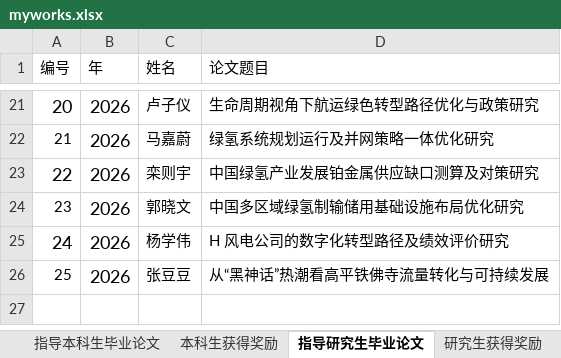
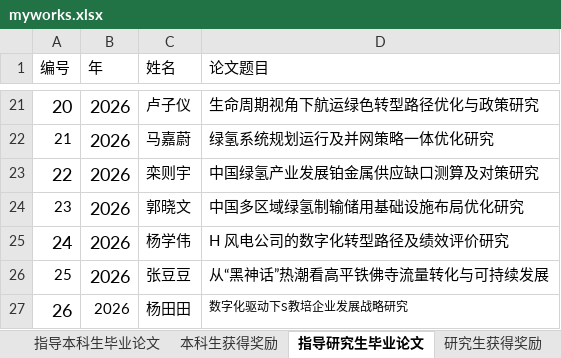
Before and after one commit to linyuantiaohe/CN-HET-Lab, an Excel workbook: myworks.xlsx, sheet 指导研究生毕业论文, drawn as a sheet; only a part is shown, gaps mark what is left out; values as stored, in another font and other column widths than the file's, no borders; the diff names each change by its address in the sheet, - before the commit and + after, or states it on an @@ line.

```diff
--- a/myworks.xlsx (sheet 指导研究生毕业论文)
+++ b/myworks.xlsx (sheet 指导研究生毕业论文)
+row 27: 26 | 2026 | 杨田田 | 数字化驱动下S教培企业发展战略研究
```
Also changed, not shown: sheet 专利和软件著作权, sheet 研究生获得奖励, sheet 发表论文, 8 other files.
